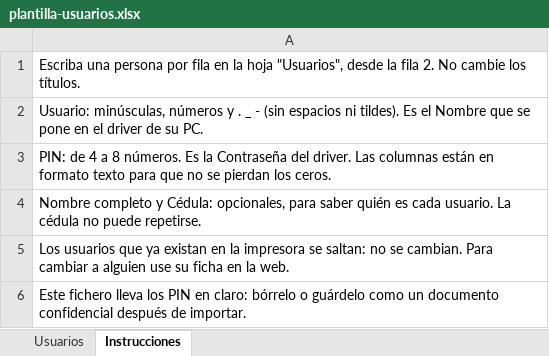
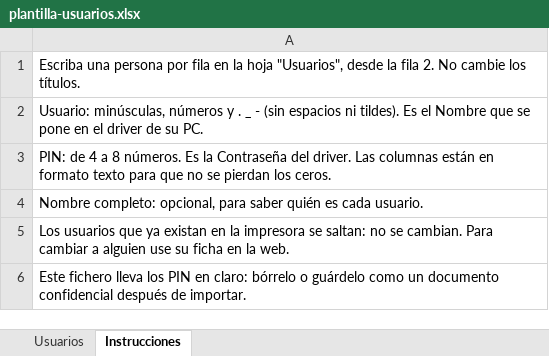
Before and after one commit to kubocode369-ai/PEDK-OUTSOURCING, an Excel workbook: herramientas/plantilla-usuarios.xlsx, sheet Instrucciones, drawn as a sheet; values as stored, in another font and other column widths than the file's, no borders; the diff names each change by its address in the sheet, - before the commit and + after, or states it on an @@ line.

```diff
--- a/herramientas/plantilla-usuarios.xlsx (sheet Instrucciones)
+++ b/herramientas/plantilla-usuarios.xlsx (sheet Instrucciones)
-A4: Nombre completo y Cédula: opcionales, para saber quién es cada usuario. La cédula no puede repetirse.
+A4: Nombre completo: opcional, para saber quién es cada usuario.
```
Also changed, not shown: sheet Usuarios, 6 other files.
